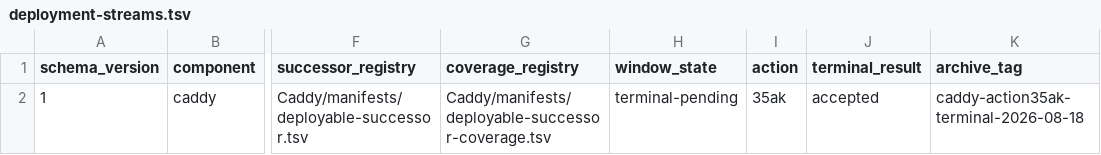
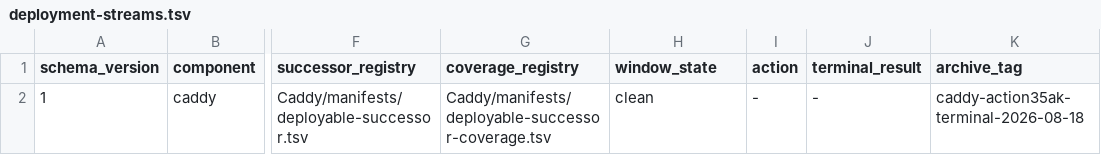
Before and after one commit to Racerx323/homelab-server-configs, a TSV file: deployment-streams.tsv, drawn as a sheet; only a part is shown, gaps mark what is left out; the diff names each change by its address in the sheet, - before the commit and + after, or states it on an @@ line.

Commit message:
Clean accepted Caddy Action 35ak deployment window

```diff
--- a/deployment-streams.tsv
+++ b/deployment-streams.tsv
-H2 (window_state): terminal-pending
+H2 (window_state): clean
-I2 (action): 35ak
+I2 (action): -
-J2 (terminal_result): accepted
+J2 (terminal_result): -
```
Also changed, not shown: 5 other files.
